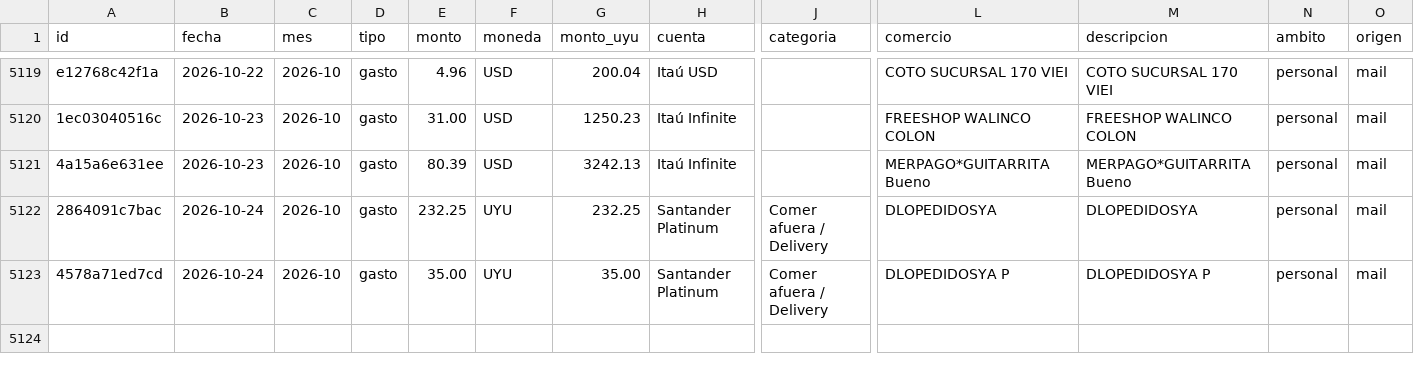
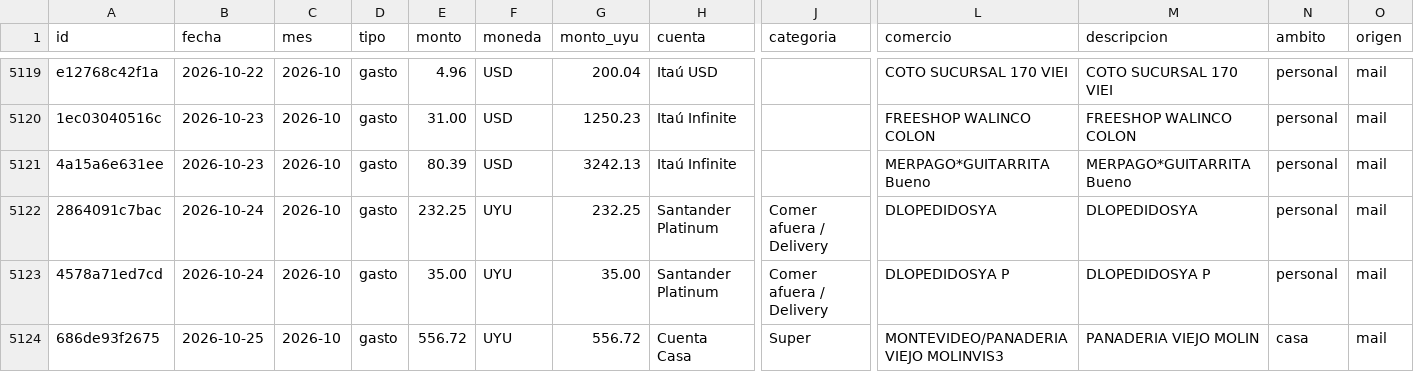
Before and after one commit to joacoguerrae/registro-gastos, a CSV file: data/ledger.csv, drawn as a sheet; only a part is shown, gaps mark what is left out; rows hold the shown columns only; the diff names each change by its address in the sheet, - before the commit and + after, or states it on an @@ line.

```diff
--- a/data/ledger.csv
+++ b/data/ledger.csv
+row 5124: 686de93f2675 | 2026-10-25 | 2026-10 | gasto | 556.72 | UYU | 556.72 | Cuenta Casa | Super | MONTEVIDEO/PANADERIA VIEJO MOLINVIS3 | PANADERIA VIEJO MOLIN | casa | mail
```
Also changed, not shown: data/cierre_casa.csv, data/staging/procesados.csv, 8 other files.
